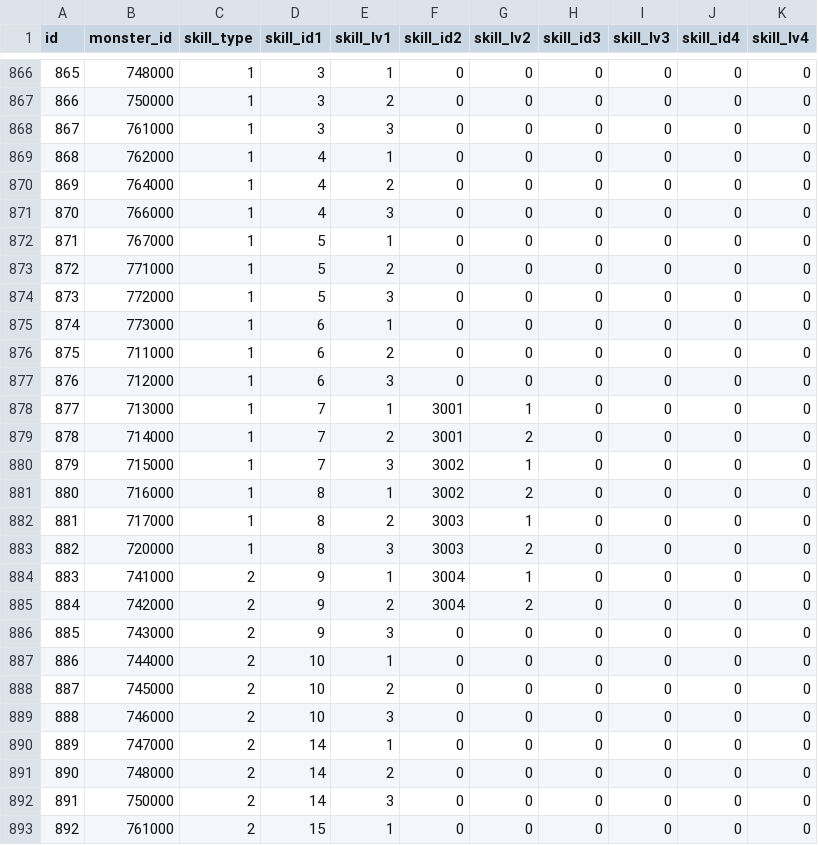
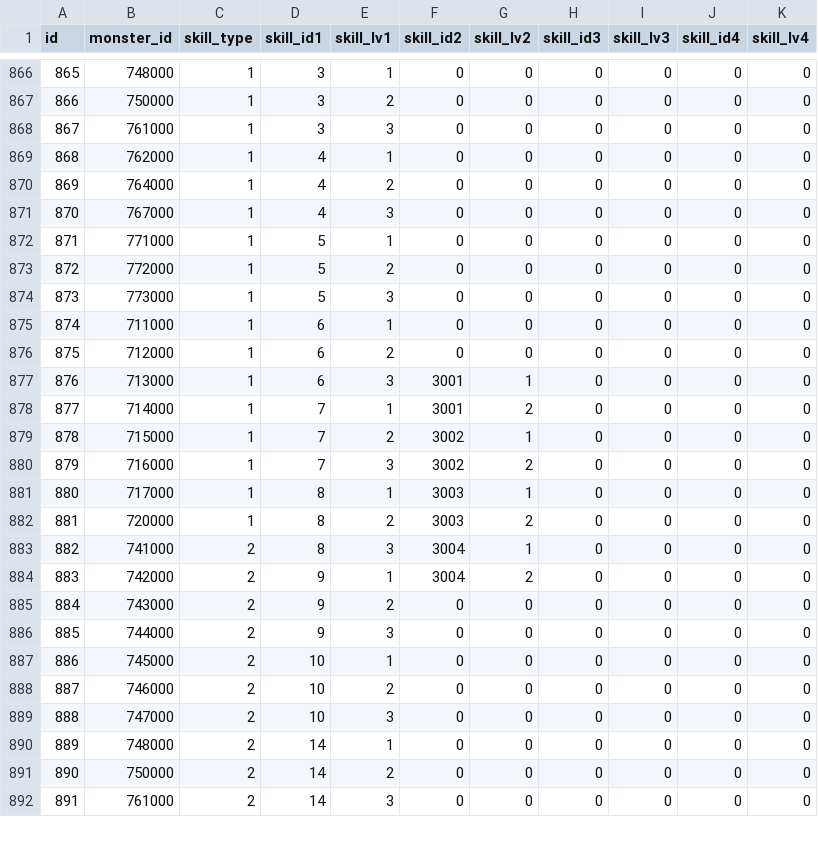
Before and after one commit to ketakeda/MTC-Plan, a CSV file: master/csv/monster_skills.csv, drawn as a sheet; only a part is shown, gaps mark what is left out; removed rows and columns are numbered as before the commit, all else as after; the diff covers the shown part only; the diff names each change by its address in the sheet, - before the commit and + after, or states it on an @@ line.

```diff
--- a/master/csv/monster_skills.csv
+++ b/master/csv/monster_skills.csv
-row 871: 870 | 766000 | 1 | 4 | 3 | 0 | 0 | 0 | 0 | 0 | 0
@@ column A (id) renumbered from row 871 down @@
-D871 (skill_id1): 5
+D871 (skill_id1): 4
-E871 (skill_lv1): 1
+E871 (skill_lv1): 3
-E872 (skill_lv1): 2
+E872 (skill_lv1): 1
-E873 (skill_lv1): 3
+E873 (skill_lv1): 2
-D874 (skill_id1): 6
+D874 (skill_id1): 5
-E874 (skill_lv1): 1
+E874 (skill_lv1): 3
-E875 (skill_lv1): 2
+E875 (skill_lv1): 1
-E876 (skill_lv1): 3
+E876 (skill_lv1): 2
-D877 (skill_id1): 7
+D877 (skill_id1): 6
-E877 (skill_lv1): 1
+E877 (skill_lv1): 3
-E878 (skill_lv1): 2
+E878 (skill_lv1): 1
-E879 (skill_lv1): 3
+E879 (skill_lv1): 2
-D880 (skill_id1): 8
+D880 (skill_id1): 7
-E880 (skill_lv1): 1
+E880 (skill_lv1): 3
-E881 (skill_lv1): 2
+E881 (skill_lv1): 1
-E882 (skill_lv1): 3
+E882 (skill_lv1): 2
-D883 (skill_id1): 9
+D883 (skill_id1): 8
-E883 (skill_lv1): 1
+E883 (skill_lv1): 3
-E884 (skill_lv1): 2
+E884 (skill_lv1): 1
-E885 (skill_lv1): 3
+E885 (skill_lv1): 2
-D886 (skill_id1): 10
+D886 (skill_id1): 9
-E886 (skill_lv1): 1
+E886 (skill_lv1): 3
-E887 (skill_lv1): 2
+E887 (skill_lv1): 1
-E888 (skill_lv1): 3
+E888 (skill_lv1): 2
-D889 (skill_id1): 14
+D889 (skill_id1): 10
-E889 (skill_lv1): 1
+E889 (skill_lv1): 3
-E890 (skill_lv1): 2
+E890 (skill_lv1): 1
-E891 (skill_lv1): 3
+E891 (skill_lv1): 2
-D892 (skill_id1): 15
+D892 (skill_id1): 14
-E892 (skill_lv1): 1
+E892 (skill_lv1): 3
```
Also changed, not shown: 96 edited cells elsewhere in this file, master/csv/skills.csv.
